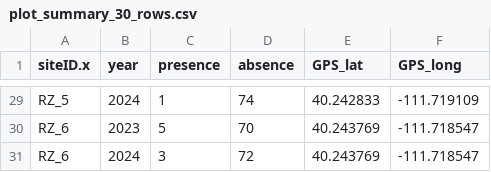
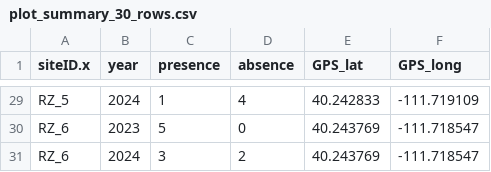
Before and after one commit to mgslocombe/USU_UGResearch, a CSV file: ChloeFrancisUR/ArcGIS_Files/plot_summary_30_rows.csv, drawn as a sheet; only a part is shown, gaps mark what is left out; the diff covers the shown part only.

```diff
--- a/ChloeFrancisUR/ArcGIS_Files/plot_summary_30_rows.csv
+++ b/ChloeFrancisUR/ArcGIS_Files/plot_summary_30_rows.csv
@@ -29,3 +29,3 @@
-"RZ_5",2024,1,74,40.242833,-111.719109
-"RZ_6",2023,5,70,40.243769,-111.718547
-"RZ_6",2024,3,72,40.243769,-111.718547
+"RZ_5",2024,1,4,40.242833,-111.719109
+"RZ_6",2023,5,0,40.243769,-111.718547
+"RZ_6",2024,3,2,40.243769,-111.718547
```
Also changed, not shown: 27 edited cells elsewhere in this file, ChloeFrancisUR/ArcGIS_Files/plot_summary_15_rows.csv, 1 other file.
